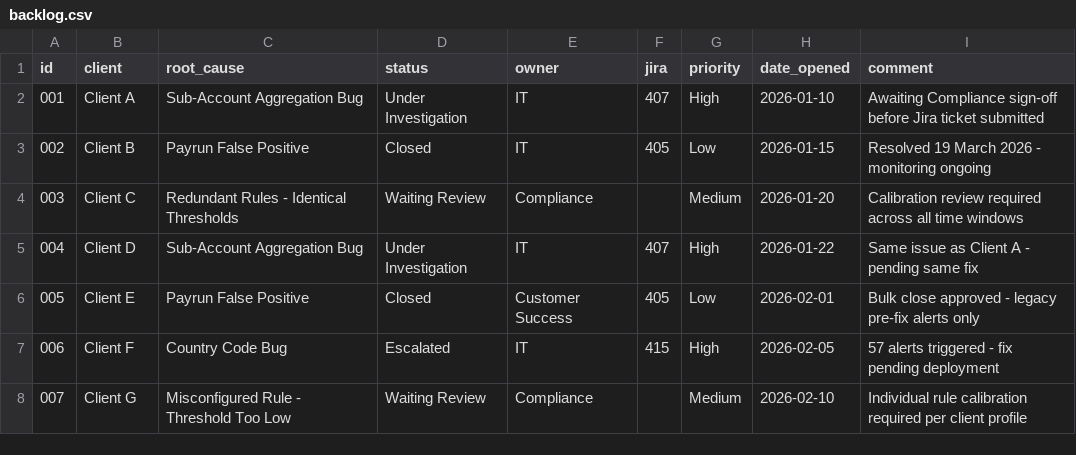
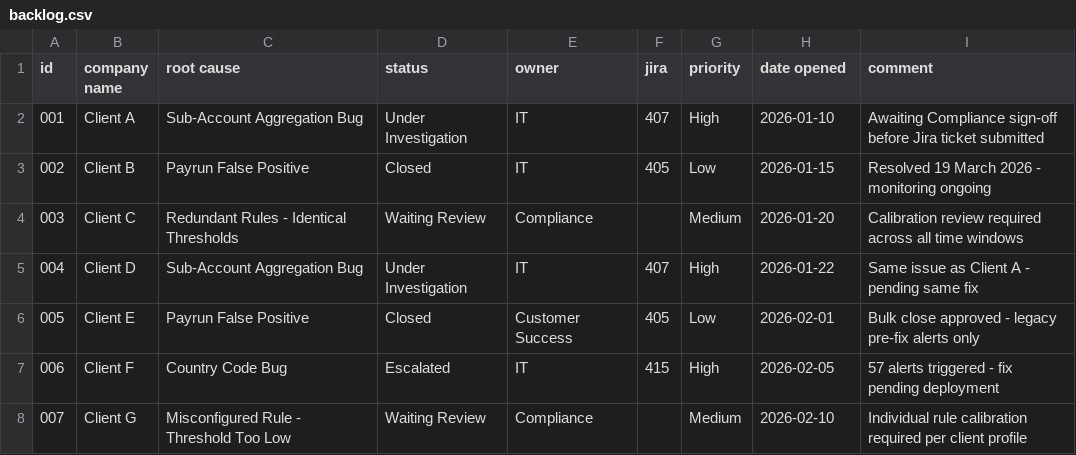
Before and after one commit to Mambixon/backlog-dashboard, a CSV file: backlog.csv, drawn as a sheet; only a part is shown; the diff names each change by its address in the sheet, - before the commit and + after, or states it on an @@ line.

```diff
--- a/backlog.csv
+++ b/backlog.csv
-B1: client
+B1: company name
-C1: root_cause
+C1: root cause
-H1: date_opened
+H1: date opened
```
Also changed, not shown: 1 other file.
